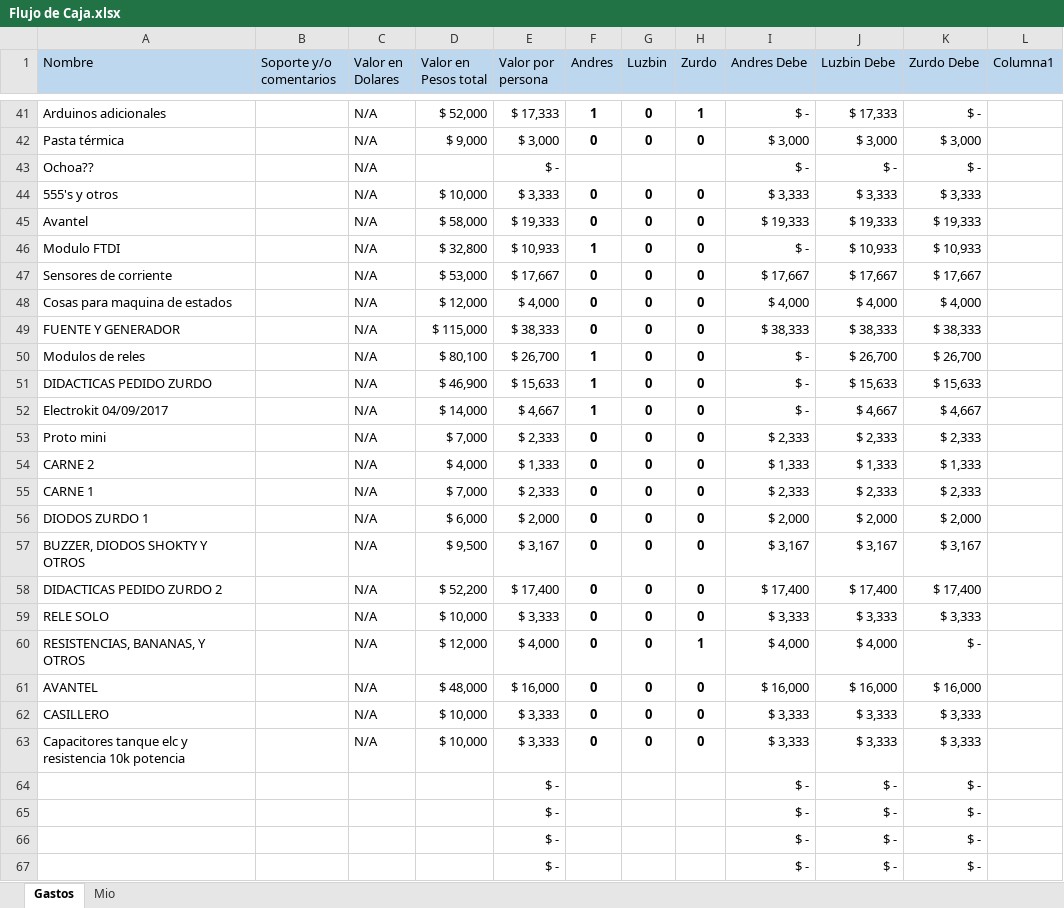
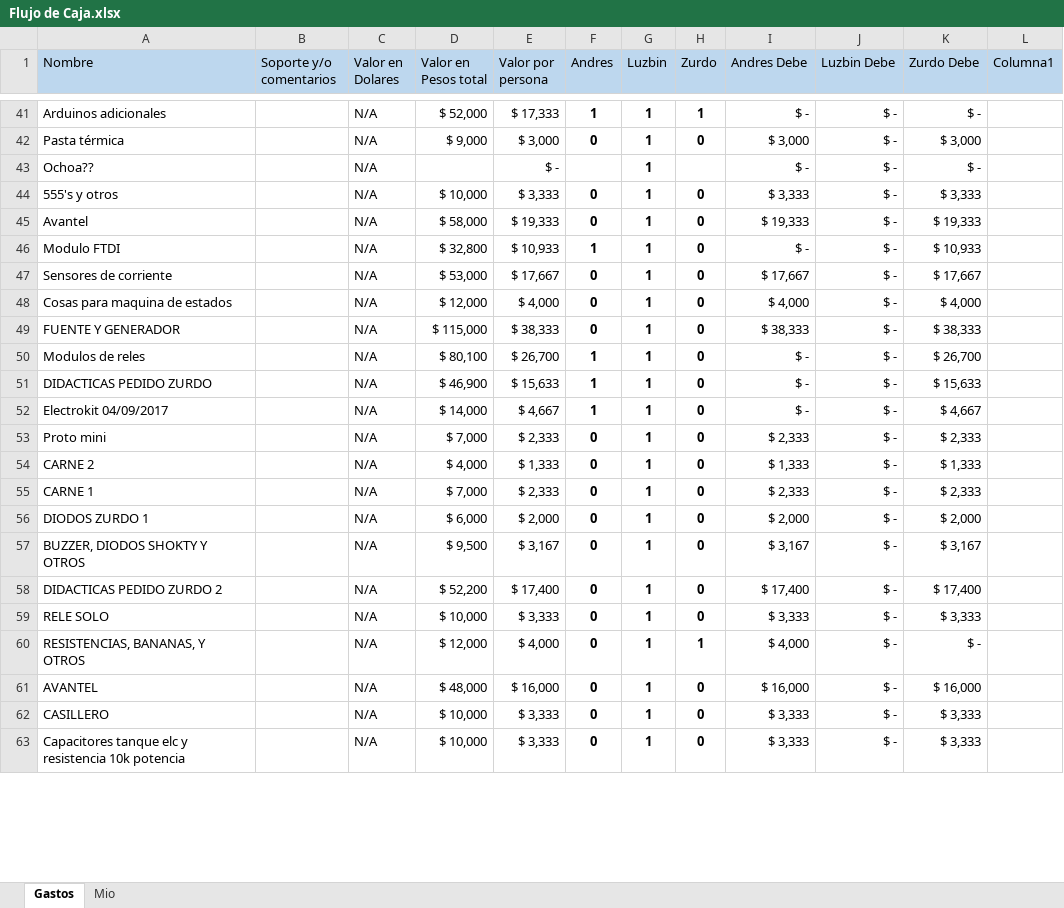
Before and after one commit to LorDPaxO/Gestion-Del-Proyecto, an Excel workbook: Flujo de Caja.xlsx, sheet Gastos, drawn as a sheet; only a part is shown, gaps mark what is left out; values as stored, in another font and other column widths than the file's, no borders; conditional formats and table styles not drawn; removed rows and columns are numbered as before the commit, all else as after; the diff covers the shown part only; the diff names each change by its address in the sheet, - before the commit and + after, or states it on an @@ line.

```diff
--- a/Flujo de Caja.xlsx (sheet Gastos)
+++ b/Flujo de Caja.xlsx (sheet Gastos)
-G41:G42 (Luzbin): 0
+G41:G42 (Luzbin): 1
-J41 (Luzbin Debe): $ 17,333
+J41 (Luzbin Debe): $ -
-J42 (Luzbin Debe): $ 3,000
+J42 (Luzbin Debe): $ -
-G43 (Luzbin): (empty)
+G43 (Luzbin): 1
-G44:G63 (Luzbin): 0
+G44:G63 (Luzbin): 1
-J44 (Luzbin Debe): $ 3,333
+J44 (Luzbin Debe): $ -
-J45 (Luzbin Debe): $ 19,333
+J45 (Luzbin Debe): $ -
-J46 (Luzbin Debe): $ 10,933
+J46 (Luzbin Debe): $ -
-J47 (Luzbin Debe): $ 17,667
+J47 (Luzbin Debe): $ -
-J48 (Luzbin Debe): $ 4,000
+J48 (Luzbin Debe): $ -
-J49 (Luzbin Debe): $ 38,333
+J49 (Luzbin Debe): $ -
-J50 (Luzbin Debe): $ 26,700
+J50 (Luzbin Debe): $ -
-J51 (Luzbin Debe): $ 15,633
+J51 (Luzbin Debe): $ -
-J52 (Luzbin Debe): $ 4,667
+J52 (Luzbin Debe): $ -
-J53 (Luzbin Debe): $ 2,333
+J53 (Luzbin Debe): $ -
-J54 (Luzbin Debe): $ 1,333
+J54 (Luzbin Debe): $ -
-J55 (Luzbin Debe): $ 2,333
+J55 (Luzbin Debe): $ -
-J56 (Luzbin Debe): $ 2,000
+J56 (Luzbin Debe): $ -
-J57 (Luzbin Debe): $ 3,167
+J57 (Luzbin Debe): $ -
-J58 (Luzbin Debe): $ 17,400
+J58 (Luzbin Debe): $ -
-J59 (Luzbin Debe): $ 3,333
+J59 (Luzbin Debe): $ -
-J60 (Luzbin Debe): $ 4,000
+J60 (Luzbin Debe): $ -
-J61 (Luzbin Debe): $ 16,000
+J61 (Luzbin Debe): $ -
-J62:J63 (Luzbin Debe): $ 3,333
+J62:J63 (Luzbin Debe): $ -
-row 64:  |  |  |  | $ - |  |  |  | $ - | $ - | $ -
-row 65:  |  |  |  | $ - |  |  |  | $ - | $ - | $ -
-row 66:  |  |  |  | $ - |  |  |  | $ - | $ - | $ -
-row 67:  |  |  |  | $ - |  |  |  | $ - | $ - | $ -
```
Also changed, not shown: 6 added rows, 2 removed rows and 46 edited cells elsewhere in this sheet.
